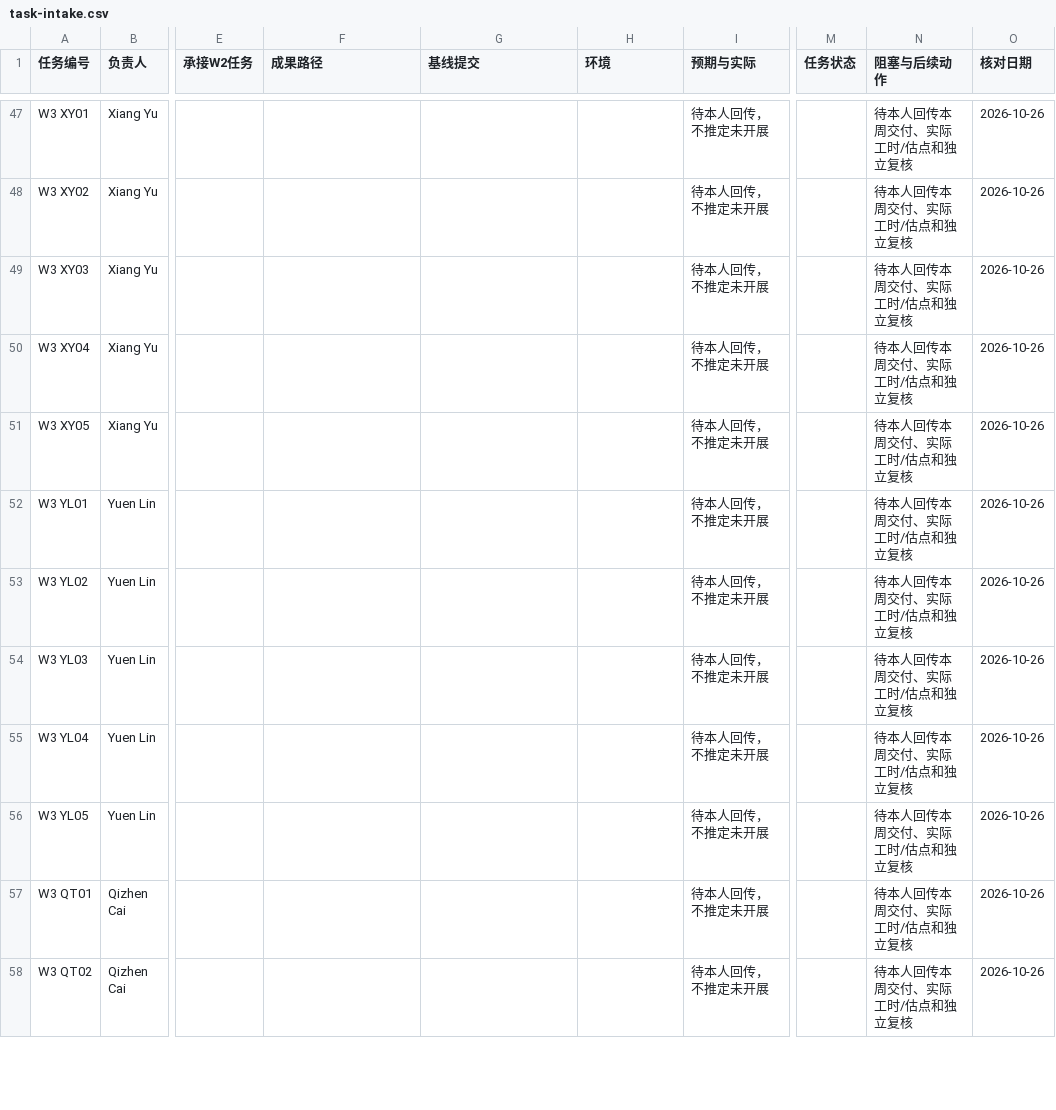
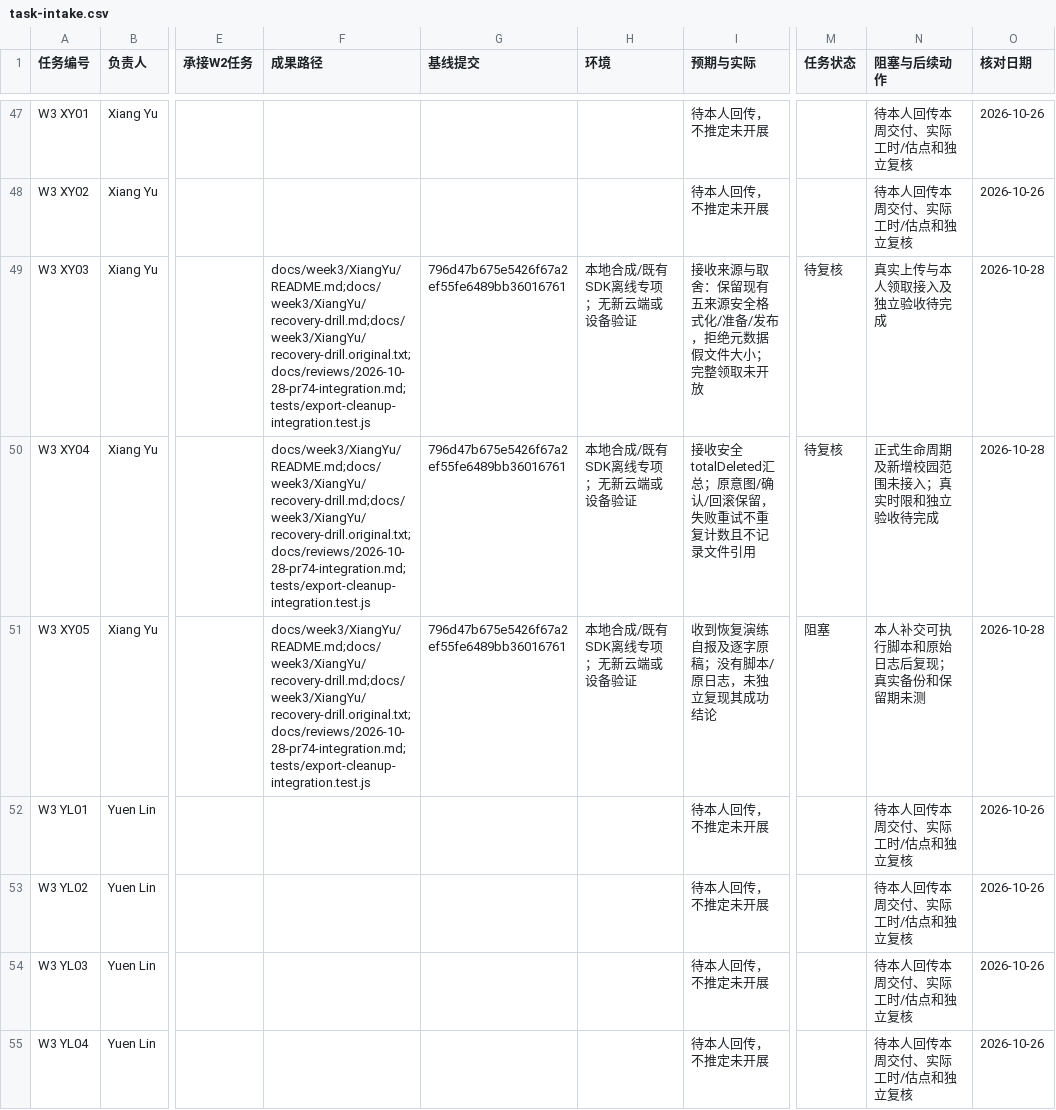
Before and after one commit to Fanny-126/MoodSky, a CSV file: docs/week3/task-intake.csv, drawn as a sheet; only a part is shown, gaps mark what is left out; the shorter side is filled out with more unchanged rows; the diff names each change by its address in the sheet, - before the commit and + after, or states it on an @@ line.

Commit message:
fix(database): 整合清理统计与恢复交接并保留安全导出 (#74)
* feat(database): implement W3 export formatting and file cleanup retry logic

* docs(database): add W3XY05 recovery drill record

* fix(database): 保留安全导出并校验清理统计与失败恢复

---------

Co-authored-by: HX-Jan <319336175+HX-Jan@users.noreply.github.com>

```diff
--- a/docs/week3/task-intake.csv
+++ b/docs/week3/task-intake.csv
-F49:F51 (成果路径): (empty)
+F49:F51 (成果路径): docs/week3/XiangYu/README.md;docs/week3/XiangYu/recovery-drill.md;docs/week3/XiangYu/recovery-drill.original.txt;docs/reviews/2026-10-28-pr74-integration.md;tests/export-cleanup-integration.test.js
-G49:G51 (基线提交): (empty)
+G49:G51 (基线提交): 796d47b675e5426f67a2ef55fe6489bb36016761
-H49:H51 (环境): (empty)
+H49:H51 (环境): 本地合成/既有SDK离线专项；无新云端或设备验证
-I49 (预期与实际): 待本人回传，不推定未开展
+I49 (预期与实际): 接收来源与取舍：保留现有五来源安全格式化/准备/发布，拒绝元数据假文件大小；完整领取未开放
-M49:M50 (任务状态): (empty)
+M49:M50 (任务状态): 待复核
-N49 (阻塞与后续动作): 待本人回传本周交付、实际工时/估点和独立复核
+N49 (阻塞与后续动作): 真实上传与本人领取接入及独立验收待完成
-O49:O51 (核对日期): 2026-10-26
+O49:O51 (核对日期): 2026-10-28
-I50 (预期与实际): 待本人回传，不推定未开展
+I50 (预期与实际): 接收安全totalDeleted汇总；原意图/确认/回滚保留，失败重试不重复计数且不记录文件引用
-N50 (阻塞与后续动作): 待本人回传本周交付、实际工时/估点和独立复核
+N50 (阻塞与后续动作): 正式生命周期及新增校园范围未接入；真实时限和独立验收待完成
-I51 (预期与实际): 待本人回传，不推定未开展
+I51 (预期与实际): 收到恢复演练自报及逐字原稿；没有脚本/原日志，未独立复现其成功结论
-M51 (任务状态): (empty)
+M51 (任务状态): 阻塞
-N51 (阻塞与后续动作): 待本人回传本周交付、实际工时/估点和独立复核
+N51 (阻塞与后续动作): 本人补交可执行脚本和原始日志后复现；真实备份和保留期未测
```
Also changed, not shown: 9 other files.
